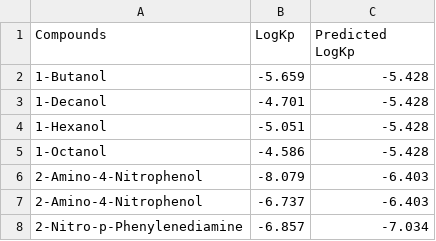
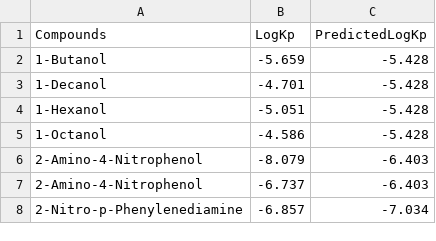
Before and after one commit to xinling23/Log-kp-value, a CSV file: Training set 29.csv, drawn as a sheet; only a part is shown.

Commit message:
Update Training set 29.csv

```diff
--- a/Training set 29.csv
+++ b/Training set 29.csv
@@ -1,2 +1,2 @@
-Compounds,LogKp,Predicted LogKp
+Compounds,LogKp,PredictedLogKp
 1-Butanol,-5.659,-5.428
```
